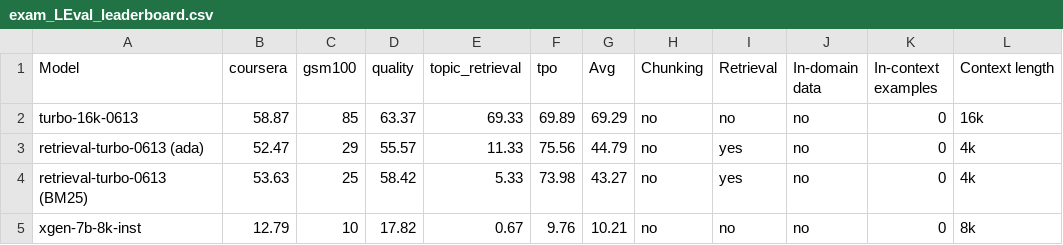
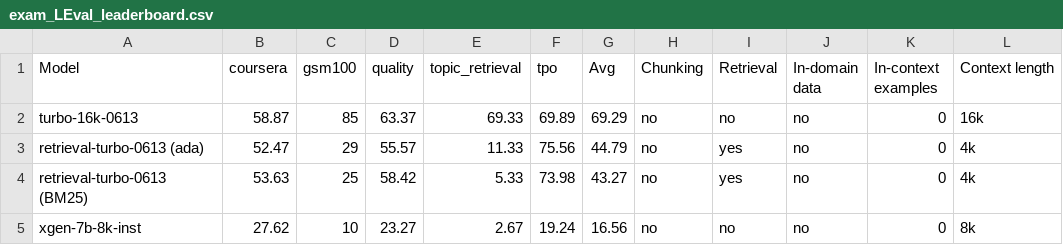
Before and after one commit to OpenLMLab/LEval, a CSV file: Leaderboard/exam_LEval_leaderboard.csv, drawn as a sheet.

```diff
--- a/Leaderboard/exam_LEval_leaderboard.csv
+++ b/Leaderboard/exam_LEval_leaderboard.csv
@@ -4,2 +4,2 @@ retrieval-turbo-0613 (ada),52.47,29,55.57,11.33,75.56,44.79,no,yes,no,0,4k
 retrieval-turbo-0613 (BM25),53.63,25,58.42,5.33,73.98,43.27,no,yes,no,0,4k
-xgen-7b-8k-inst,12.79,10,17.82,0.67,9.76,10.21,no,no,no,0,8k
+xgen-7b-8k-inst,27.62,10,23.27,2.67,19.24,16.56,no,no,no,0,8k
```
Also changed, not shown: Leaderboard/f1_LEval_leaderboard.csv, Leaderboard/rouge_LEval_leaderboard.csv, 17 other files.
